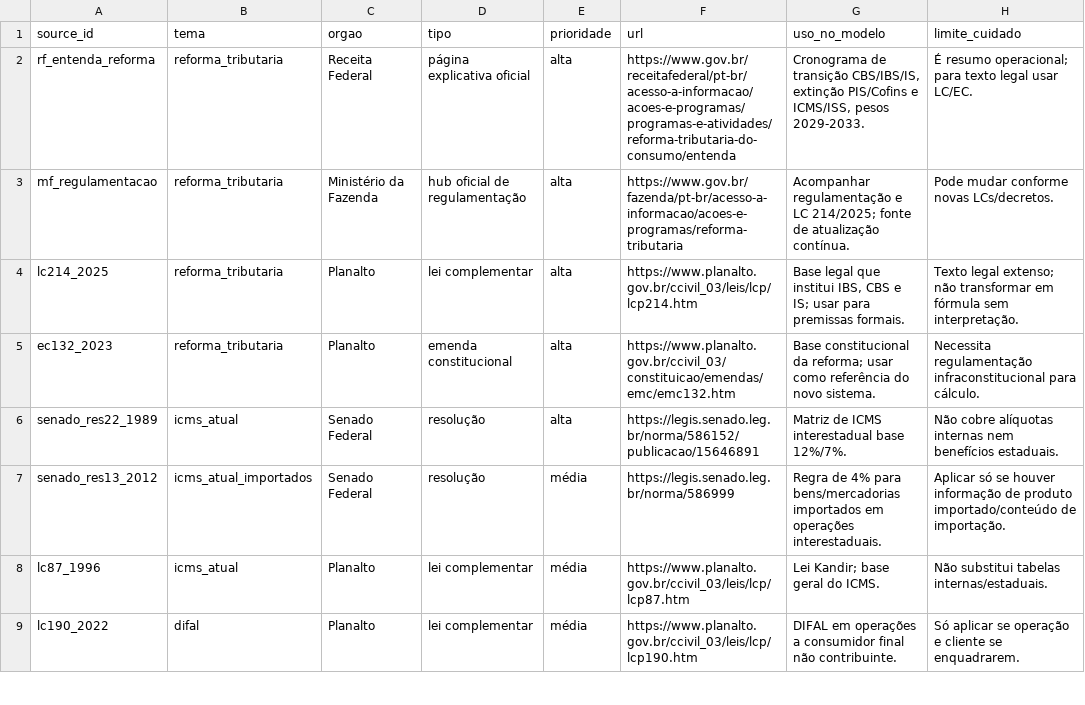
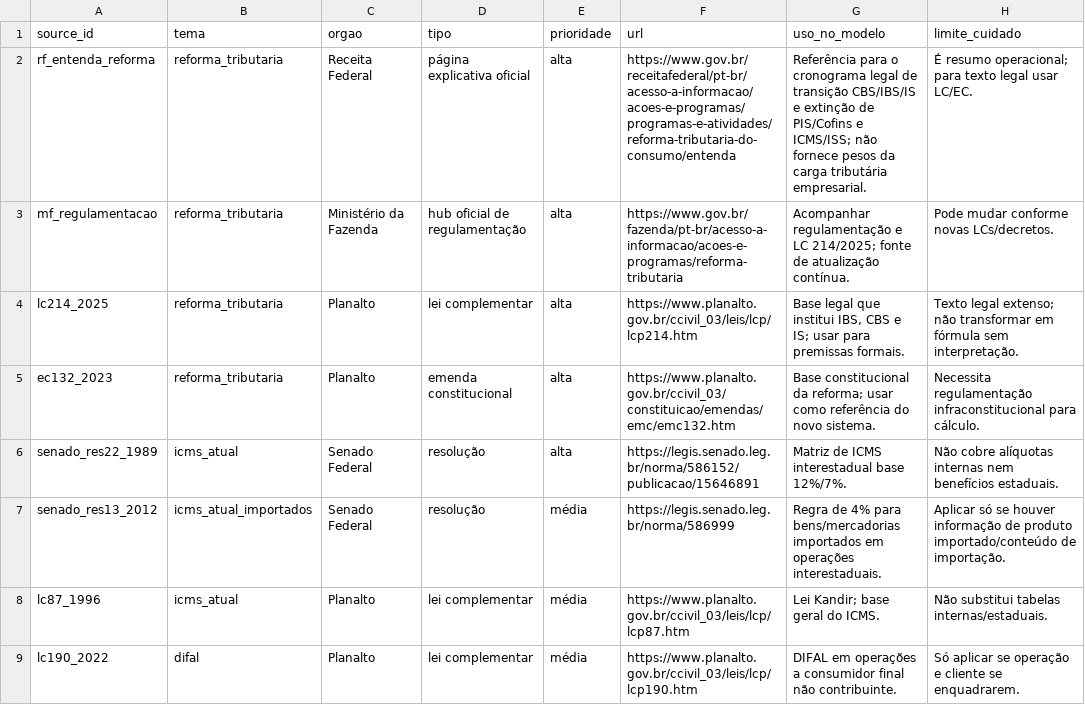
Before and after one commit to Bulquerque/projeto_eng_de-_produ-o, a CSV file: data/complements/shared/tax_reference/source_catalog.csv, drawn as a sheet; only a part is shown.

```diff
--- a/data/complements/shared/tax_reference/source_catalog.csv
+++ b/data/complements/shared/tax_reference/source_catalog.csv
@@ -1,3 +1,3 @@
 source_id,tema,orgao,tipo,prioridade,url,uso_no_modelo,limite_cuidado
-rf_entenda_reforma,reforma_tributaria,Receita Federal,página explicativa oficial,alta,https://www.gov.br/receitafederal/pt-br/acesso-a-informacao/acoes-e-programas/programas-e-atividades/reforma-tributaria-do-consumo/entenda,"Cronograma de transição CBS/IBS/IS, extinção PIS/Cofins e ICMS/ISS, pesos 2029-2033.",É resumo operacional; para texto legal usar LC/EC.
+rf_entenda_reforma,reforma_tributaria,Receita Federal,página explicativa oficial,alta,https://www.gov.br/receitafederal/pt-br/acesso-a-informacao/acoes-e-programas/programas-e-atividades/reforma-tributaria-do-consumo/entenda,"Referência para o cronograma legal de transição CBS/IBS/IS e extinção de PIS/Cofins e ICMS/ISS; não fornece pesos da carga tributária empresarial.",É resumo operacional; para texto legal usar LC/EC.
 mf_regulamentacao,reforma_tributaria,Ministério da Fazenda,hub oficial de regulamentação,alta,https://www.gov.br/fazenda/pt-br/acesso-a-informacao/acoes-e-programas/reforma-tributaria,Acompanhar regulamentação e LC 214/2025; fonte de atualização contínua.,Pode mudar conforme novas LCs/decretos.
```
Also changed, not shown: data/complements/shared/tax_reference/model_fields_required.csv, data/complements/shared/tax_reference/validation_checklist.csv, 12 other files.
